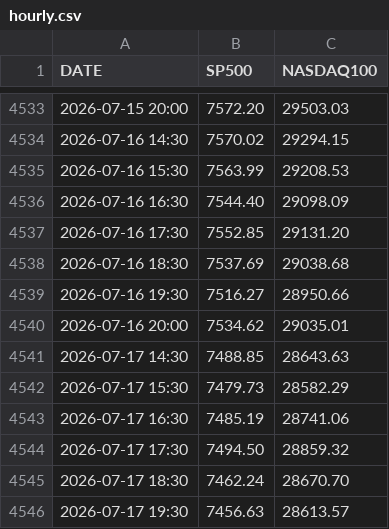
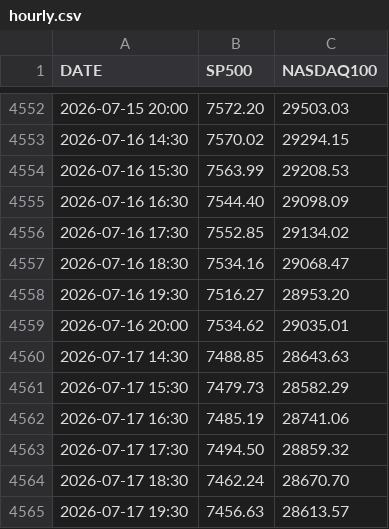
Before and after one commit to Alperenlcr/trade_bot_results, a CSV file: data/indices/hourly.csv, drawn as a sheet; only a part is shown, gaps mark what is left out; the diff covers the shown part only.

```diff
--- a/data/indices/hourly.csv
+++ b/data/indices/hourly.csv
@@ -4536,5 +4555,5 @@ DATE,SP500,NASDAQ100
 2026-07-16 16:30,7544.40,29098.09
-2026-07-16 17:30,7552.85,29131.20
-2026-07-16 18:30,7537.69,29038.68
-2026-07-16 19:30,7516.27,28950.66
+2026-07-16 17:30,7552.85,29134.02
+2026-07-16 18:30,7534.16,29068.47
+2026-07-16 19:30,7516.27,28953.20
 2026-07-16 20:00,7534.62,29035.01
```
Also changed, not shown: 19 added rows and 3 edited cells elsewhere in this file, 1 other file.
